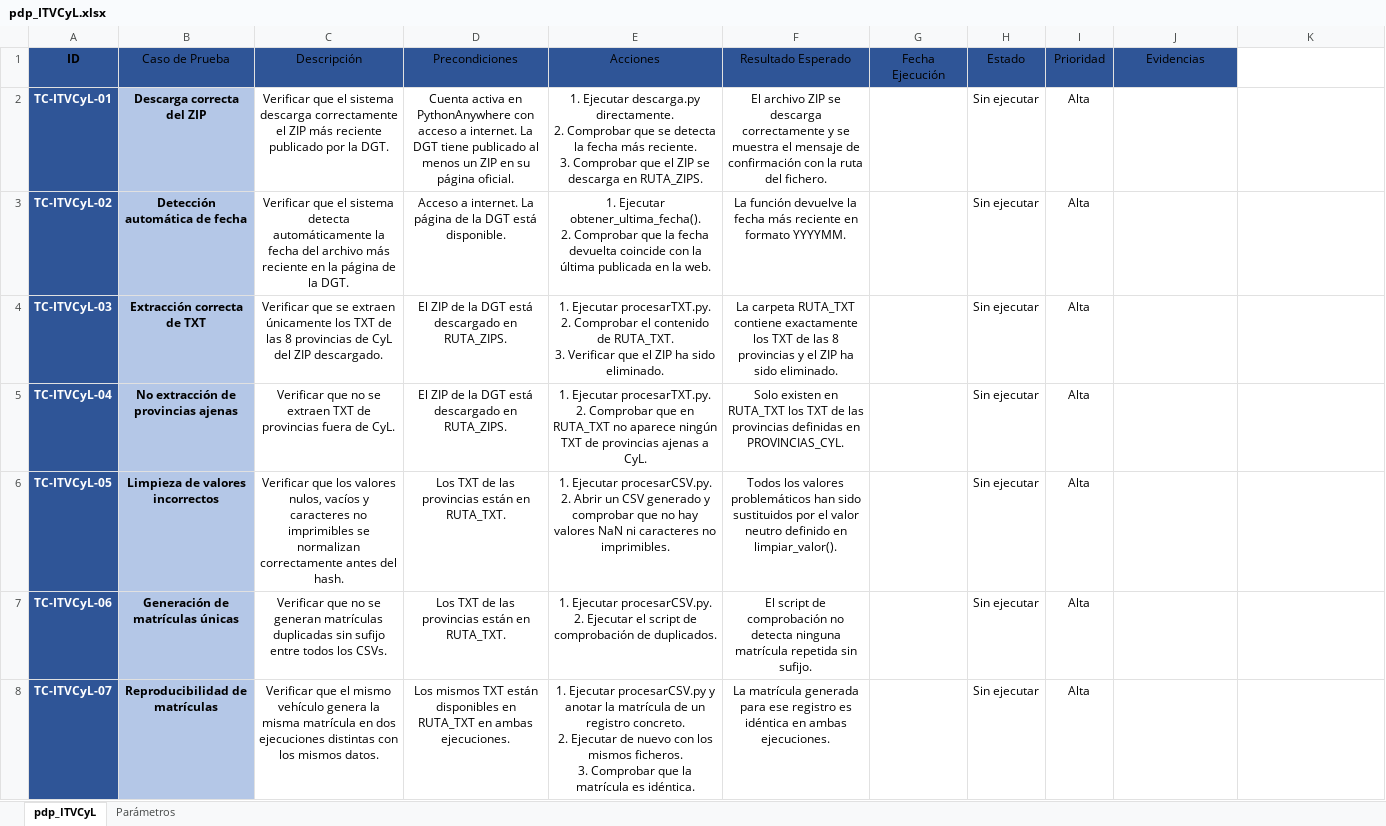
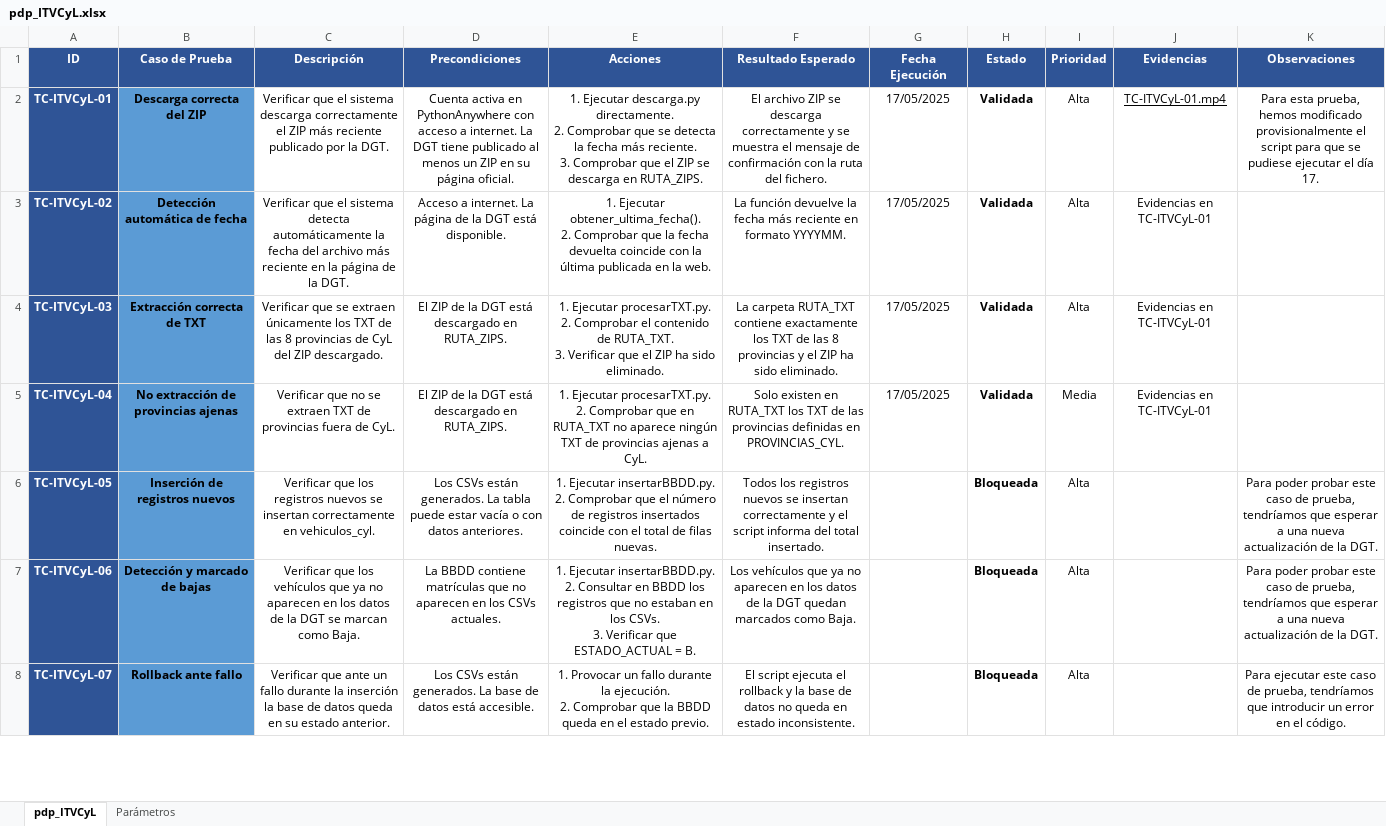
Before and after one commit to DavidAndres6-bit/Respoitorio-TFG, an Excel workbook: Pruebas/pdp_ITVCyL.xlsx, sheet pdp_ITVCyL, drawn as a sheet; only a part is shown; values as stored, in another font and other column widths than the file's, no borders; charts and pictures and conditional formats and table styles not drawn; ↵ is a line break in a cell; the diff covers the shown part only; the diff names each change by its address in the sheet, - before the commit and + after, or states it on an @@ line.

Commit message:
Añadidos todos los documentos extras. Informe casi final

```diff
--- a/Pruebas/pdp_ITVCyL.xlsx (sheet pdp_ITVCyL)
+++ b/Pruebas/pdp_ITVCyL.xlsx (sheet pdp_ITVCyL)
-A1:J1 text colour: black
+A1:J1 text colour: #FFFFFF
-B1:J1 bold: off
+B1:J1 bold: on
-K1: (empty)
+K1: Observaciones
-K1 fill: none
+K1 fill: #2F5496
-B2:B8 fill: #B4C7E7
+B2:B8 fill: #5B9BD5
-G2:G5 (Fecha Ejecución): (empty)
+G2:G5 (Fecha Ejecución): 17/05/2025
-H2:H5 (Estado): Sin ejecutar
+H2:H5 (Estado): Validada
-H2:H8 bold: off
+H2:H8 bold: on
-J2 (Evidencias): (empty)
+J2 (Evidencias): TC-ITVCyL-01.mp4
-K2 (Observaciones): (empty)
+K2 (Observaciones): Para esta prueba, hemos modificado provisionalmente el script para que se pudiese ejecutar el día 17.
-J3:J5 (Evidencias): (empty)
+J3:J5 (Evidencias): Evidencias en TC-ITVCyL-01
-I5 (Prioridad): Alta
+I5 (Prioridad): Media
-B6 (Caso de Prueba): Limpieza de valores incorrectos
+B6 (Caso de Prueba): Inserción de registros nuevos
-C6 (Descripción): …que los valores nulos, vacíos y caracteres no imprimibles se normalizan correctamente antes del hash.
+C6 (Descripción): …que los registros nuevos se insertan correctamente en vehiculos_cyl.
-D6 (Precondiciones): Los TXT de las provincias están en RUTA_TXT.
+D6 (Precondiciones): Los CSVs están generados. La tabla puede estar vacía o con datos anteriores.
-E6 (Acciones): 1. Ejecutar procesarCSV.py. ↵ 2. Abrir un CSV generado y comprobar que no hay valores NaN ni caracteres no imprimibles.
+E6 (Acciones): 1. Ejecutar insertarBBDD.py. ↵ 2. Comprobar que el número de registros insertados coincide con el total de filas nuevas.
-F6 (Resultado Esperado): Todos los valores problemáticos han sido sustituidos por el valor neutro definido en limpiar_valor().
+F6 (Resultado Esperado): Todos los registros nuevos se insertan correctamente y el script informa del total insertado.
-H6:H8 (Estado): Sin ejecutar
+H6:H8 (Estado): Bloqueada
-K6:K7 (Observaciones): (empty)
+K6:K7 (Observaciones): Para poder probar este caso de prueba, tendríamos que esperar a una nueva actualización de la DGT.
-B7 (Caso de Prueba): Generación de matrículas únicas
+B7 (Caso de Prueba): Detección y marcado de bajas
-C7 (Descripción): Verificar que no se generan matrículas duplicadas sin sufijo entre todos los CSVs.
+C7 (Descripción): Verificar que los vehículos que ya no aparecen en los datos de la DGT se marcan como Baja.
-D7 (Precondiciones): Los TXT de las provincias están en RUTA_TXT.
+D7 (Precondiciones): La BBDD contiene matrículas que no aparecen en los CSVs actuales.
-E7 (Acciones): 1. Ejecutar procesarCSV.py. ↵ 2. Ejecutar el script de comprobación de duplicados.
+E7 (Acciones): 1. Ejecutar insertarBBDD.py. ↵ 2. Consultar en BBDD los registros que no estaban en los CSVs. ↵ 3. Verificar que ESTADO_ACTUAL = B.
-F7 (Resultado Esperado): El script de comprobación no detecta ninguna matrícula repetida sin sufijo.
+F7 (Resultado Esperado): Los vehículos que ya no aparecen en los datos de la DGT quedan marcados como Baja.
-B8 (Caso de Prueba): Reproducibilidad de matrículas
+B8 (Caso de Prueba): Rollback ante fallo
-C8 (Descripción): Verificar que el mismo vehículo genera la misma matrícula en dos ejecuciones distintas con los mismos datos.
+C8 (Descripción): Verificar que ante un fallo durante la inserción la base de datos queda en su estado anterior.
-D8 (Precondiciones): Los mismos TXT están disponibles en RUTA_TXT en ambas ejecuciones.
+D8 (Precondiciones): Los CSVs están generados. La base de datos está accesible.
-E8 (Acciones): 1. Ejecutar procesarCSV.py y anotar la matrícula de un registro concreto. ↵ 2. Ejecutar de nuevo con los mismos ficheros. ↵ 3. Comprobar que la matrícula es idéntica.
+E8 (Acciones): 1. Provocar un fallo durante la ejecución. ↵ 2. Comprobar que la BBDD queda en el estado previo.
-F8 (Resultado Esperado): La matrícula generada para ese registro es idéntica en ambas ejecuciones.
+F8 (Resultado Esperado): El script ejecuta el rollback y la base de datos no queda en estado inconsistente.
-K8 (Observaciones): (empty)
+K8 (Observaciones): Para ejecutar este caso de prueba, tendríamos que introducir un error en el código.
```
Also changed, not shown: 11 added rows, 299 edited cells and cell formats elsewhere in this sheet, charts or pictures, 15 other files.
